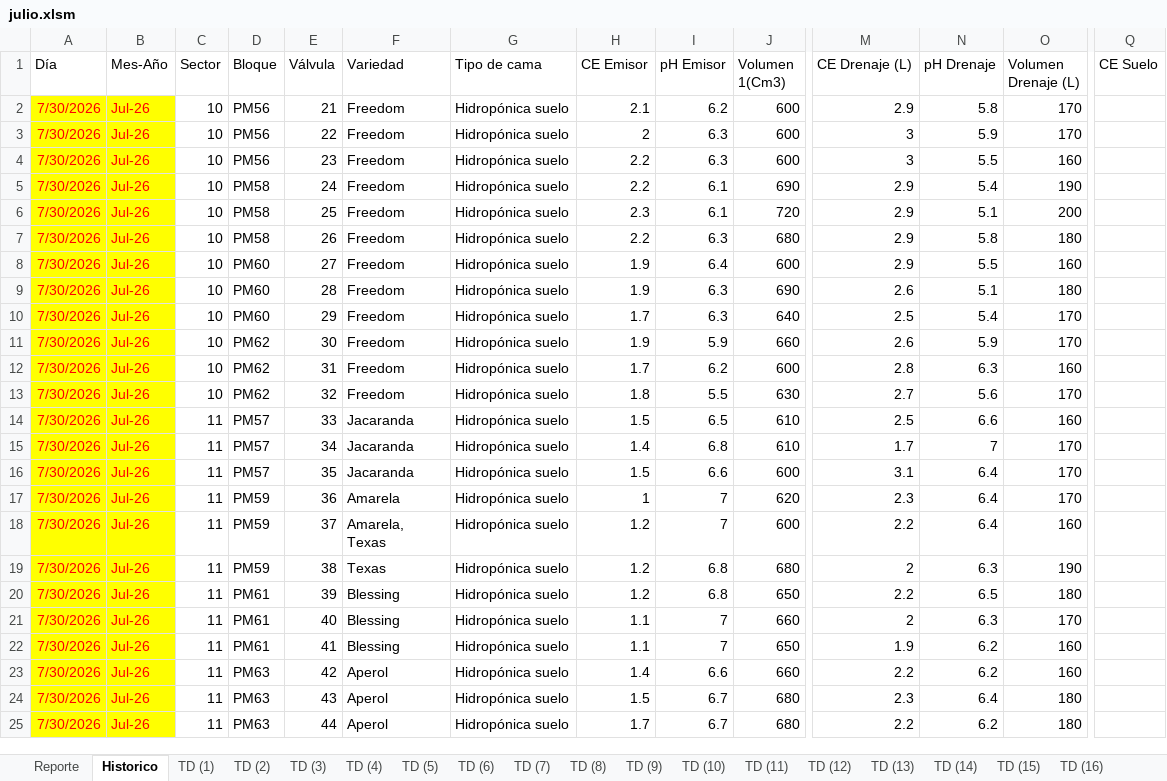
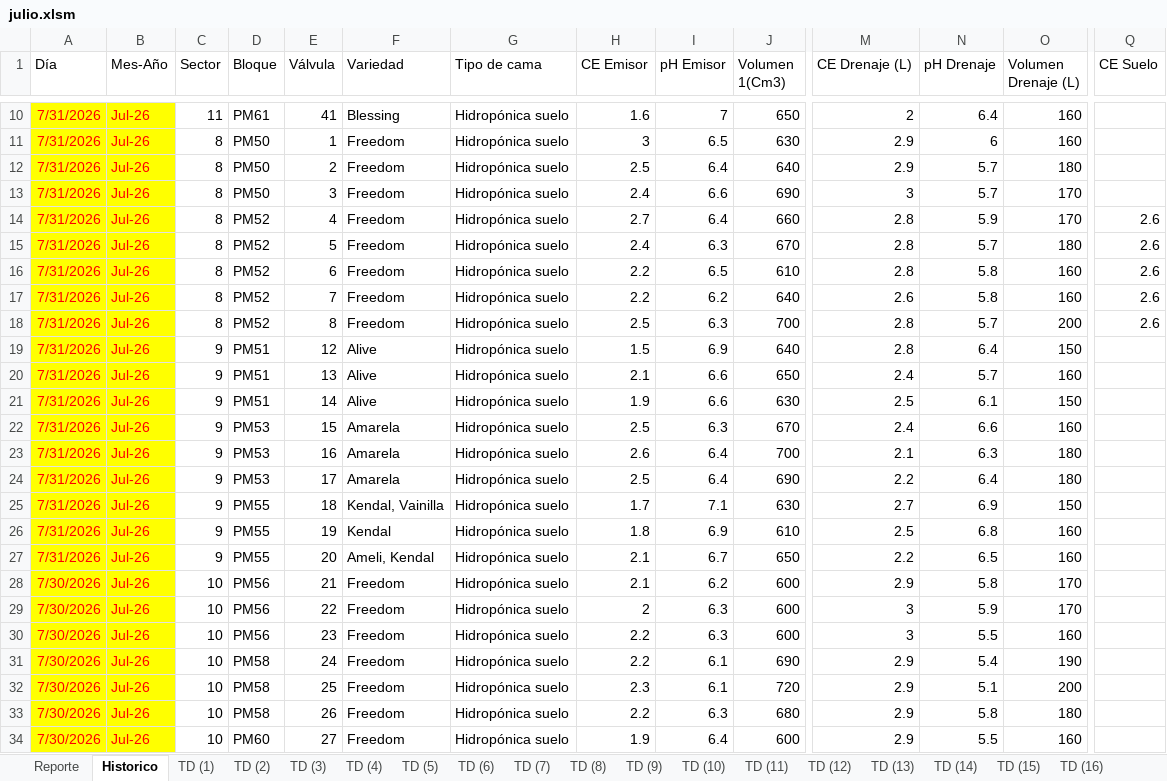
Before and after one commit to floreseltandilpm-creator/Primavera-Rosa, an Excel workbook: julio.xlsm, sheet Historico, drawn as a sheet; only a part is shown, gaps mark what is left out; the shorter side is filled out with more unchanged rows; values as stored, in another font and other column widths than the file's, no borders; table styles not drawn; rows hold the shown columns only; the diff covers the shown part only; the diff names each change by its address in the sheet, - before the commit and + after, or states it on an @@ line.

Commit message:
Update julio.xlsm

```diff
--- a/julio.xlsm (sheet Historico)
+++ b/julio.xlsm (sheet Historico)
+row 10: 7/31/2026 | Jul-26 | 11 | PM61 | 41 | Blessing | Hidropónica suelo | 1.6 | 7 | 650 | 2 | 6.4 | 160
+row 11: 7/31/2026 | Jul-26 | 8 | PM50 | 1 | Freedom | Hidropónica suelo | 3 | 6.5 | 630 | 2.9 | 6 | 160
+row 12: 7/31/2026 | Jul-26 | 8 | PM50 | 2 | Freedom | Hidropónica suelo | 2.5 | 6.4 | 640 | 2.9 | 5.7 | 180
+row 13: 7/31/2026 | Jul-26 | 8 | PM50 | 3 | Freedom | Hidropónica suelo | 2.4 | 6.6 | 690 | 3 | 5.7 | 170
+row 14: 7/31/2026 | Jul-26 | 8 | PM52 | 4 | Freedom | Hidropónica suelo | 2.7 | 6.4 | 660 | 2.8 | 5.9 | 170 | 2.6
+row 15: 7/31/2026 | Jul-26 | 8 | PM52 | 5 | Freedom | Hidropónica suelo | 2.4 | 6.3 | 670 | 2.8 | 5.7 | 180 | 2.6
+row 16: 7/31/2026 | Jul-26 | 8 | PM52 | 6 | Freedom | Hidropónica suelo | 2.2 | 6.5 | 610 | 2.8 | 5.8 | 160 | 2.6
+row 17: 7/31/2026 | Jul-26 | 8 | PM52 | 7 | Freedom | Hidropónica suelo | 2.2 | 6.2 | 640 | 2.6 | 5.8 | 160 | 2.6
+row 18: 7/31/2026 | Jul-26 | 8 | PM52 | 8 | Freedom | Hidropónica suelo | 2.5 | 6.3 | 700 | 2.8 | 5.7 | 200 | 2.6
+row 19: 7/31/2026 | Jul-26 | 9 | PM51 | 12 | Alive | Hidropónica suelo | 1.5 | 6.9 | 640 | 2.8 | 6.4 | 150
+row 20: 7/31/2026 | Jul-26 | 9 | PM51 | 13 | Alive | Hidropónica suelo | 2.1 | 6.6 | 650 | 2.4 | 5.7 | 160
+row 21: 7/31/2026 | Jul-26 | 9 | PM51 | 14 | Alive | Hidropónica suelo | 1.9 | 6.6 | 630 | 2.5 | 6.1 | 150
+row 22: 7/31/2026 | Jul-26 | 9 | PM53 | 15 | Amarela | Hidropónica suelo | 2.5 | 6.3 | 670 | 2.4 | 6.6 | 160
+row 23: 7/31/2026 | Jul-26 | 9 | PM53 | 16 | Amarela | Hidropónica suelo | 2.6 | 6.4 | 700 | 2.1 | 6.3 | 180
+row 24: 7/31/2026 | Jul-26 | 9 | PM53 | 17 | Amarela | Hidropónica suelo | 2.5 | 6.4 | 690 | 2.2 | 6.4 | 180
+row 25: 7/31/2026 | Jul-26 | 9 | PM55 | 18 | Kendal, Vainilla | Hidropónica suelo | 1.7 | 7.1 | 630 | 2.7 | 6.9 | 150
+row 26: 7/31/2026 | Jul-26 | 9 | PM55 | 19 | Kendal | Hidropónica suelo | 1.8 | 6.9 | 610 | 2.5 | 6.8 | 160
+row 27: 7/31/2026 | Jul-26 | 9 | PM55 | 20 | Ameli, Kendal | Hidropónica suelo | 2.1 | 6.7 | 650 | 2.2 | 6.5 | 160
```
Also changed, not shown: 8 added rows elsewhere in this sheet, sheet Reporte, sheet TD (16), sheet TD (2), sheet TD (8), sheet TD (38), sheet TD (3), 21 more sheets.
